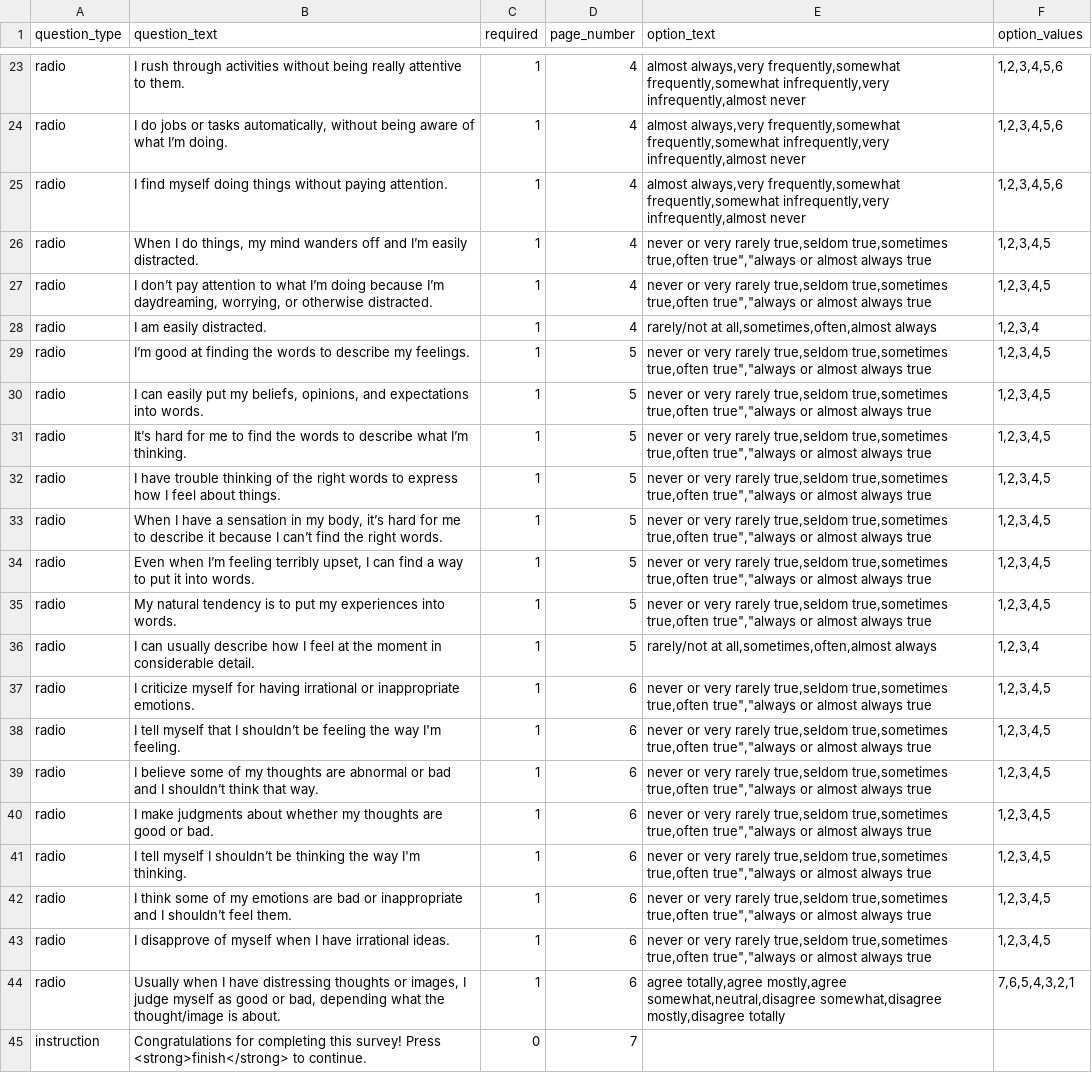
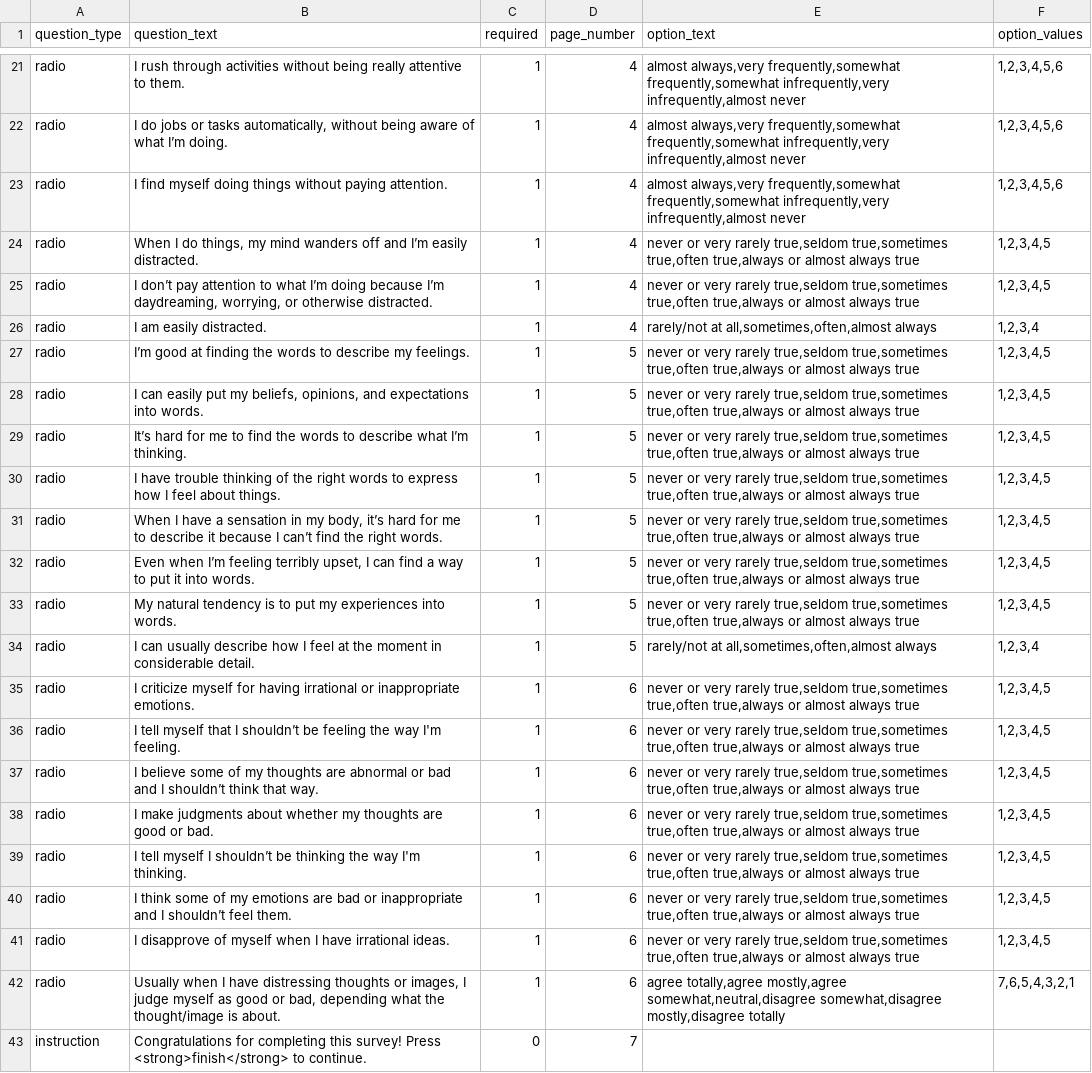
Before and after one commit to expfactory/expfactory-surveys, a TSV file: five_facet_mindfulness/survey.tsv, drawn as a sheet; only a part is shown, gaps mark what is left out; addresses are those after the commit; the diff covers the shown part only; the diff names each change by its address in the sheet, - before the commit and + after, or states it on an @@ line.

Commit message:
modified:   five_facet_mindfulness/survey.tsv

```diff
--- a/five_facet_mindfulness/survey.tsv
+++ b/five_facet_mindfulness/survey.tsv
-E24:E25 (option_text): …true,sometimes true,often true","always or almost…
+E24:E25 (option_text): …true,sometimes true,often true,always or almost…
-E27:E33 (option_text): …true,sometimes true,often true","always or almost…
+E27:E33 (option_text): …true,sometimes true,often true,always or almost…
-E35:E41 (option_text): …true,sometimes true,often true","always or almost…
+E35:E41 (option_text): …true,sometimes true,often true,always or almost…
```
Also changed, not shown: 2 removed rows and 8 edited cells elsewhere in this file.
